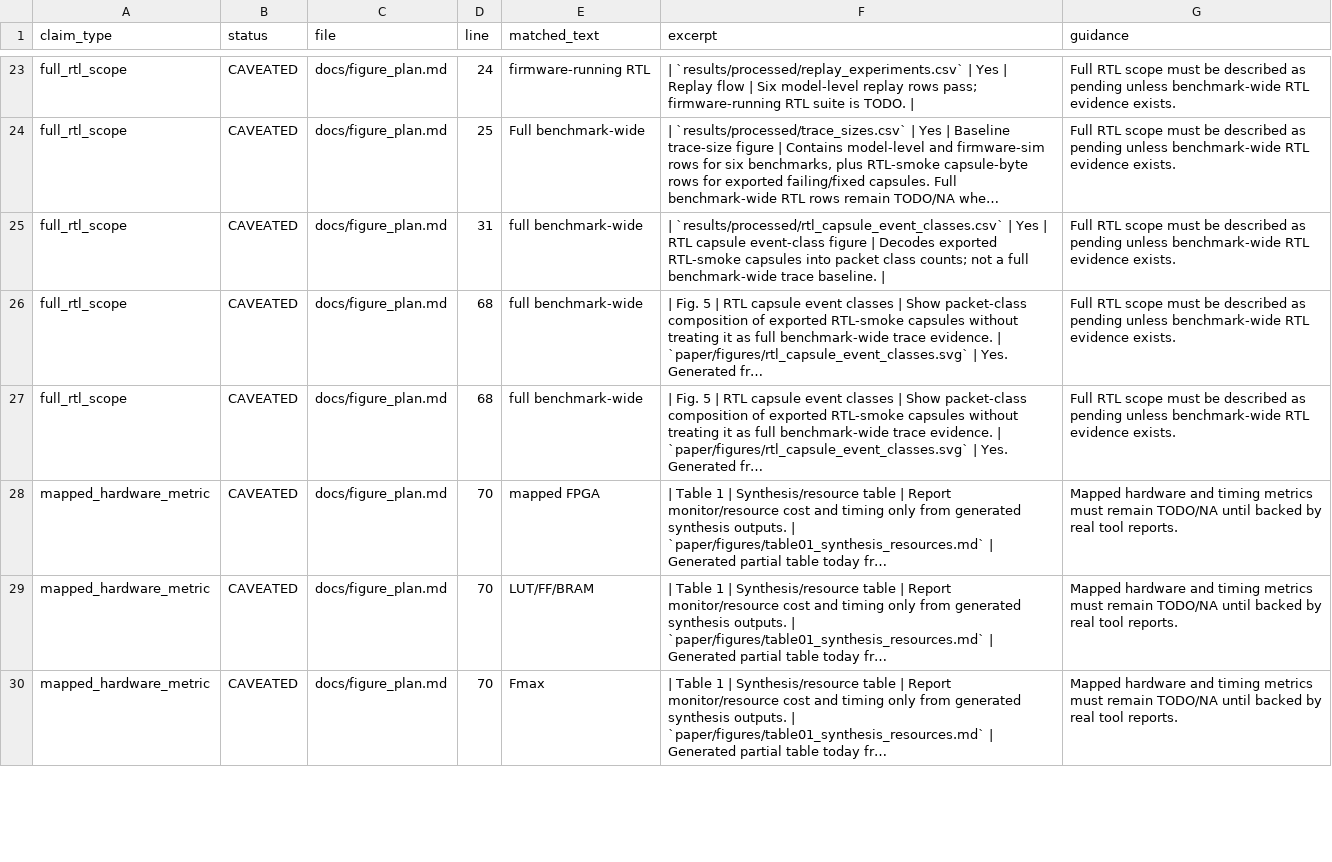
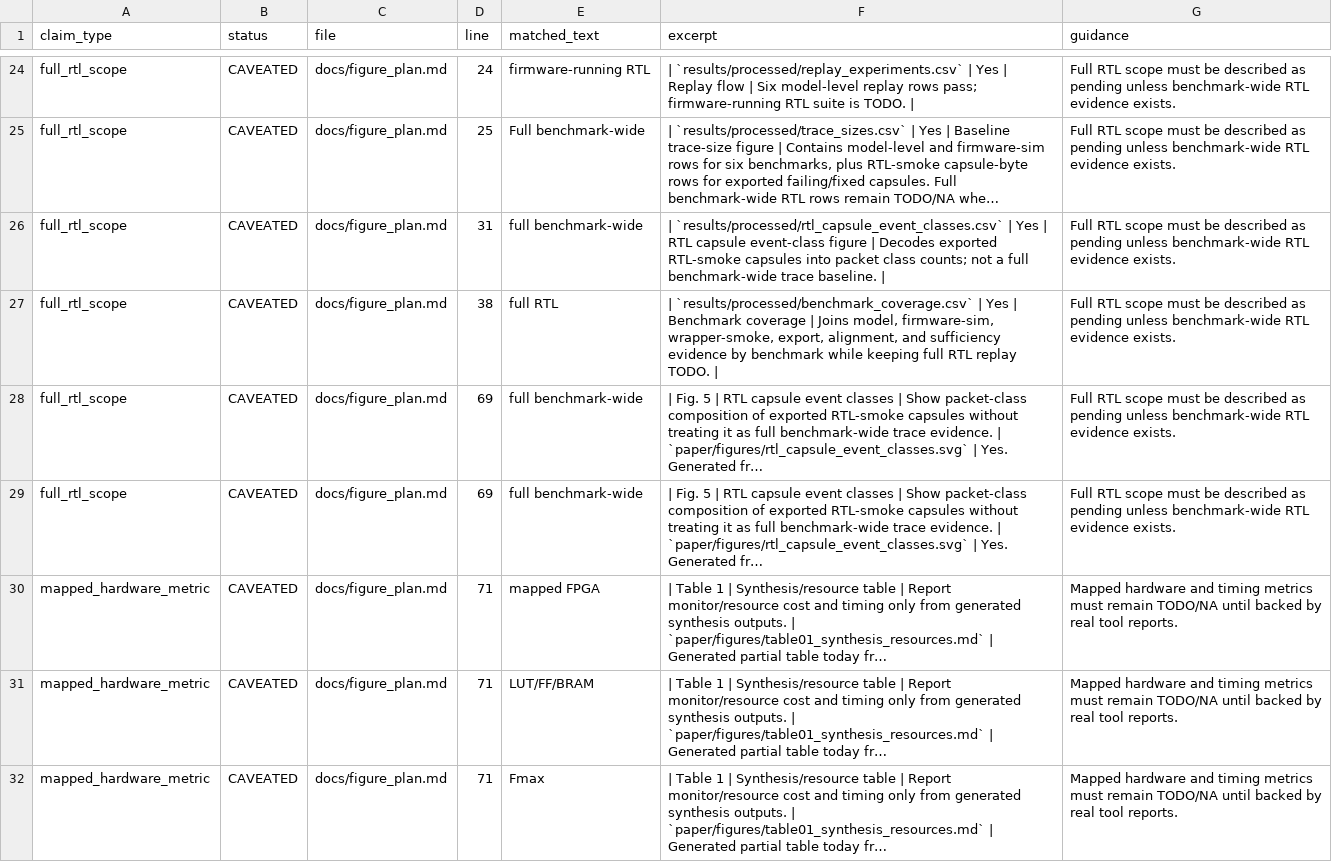
Before and after one commit to Tylerlee102/ASP-DAC, a CSV file: results/processed/claim_audit.csv, drawn as a sheet; only a part is shown, gaps mark what is left out; long unchanged cells end in …; addresses are those after the commit; the diff covers the shown part only; the diff names each change by its address in the sheet, - before the commit and + after, or states it on an @@ line.

Commit message:
Add benchmark coverage ledger

```diff
--- a/results/processed/claim_audit.csv
+++ b/results/processed/claim_audit.csv
+row 27: full_rtl_scope | CAVEATED | docs/figure_plan.md | 38 | full RTL | | `results/processed/benchmark_coverage.csv` | Yes | Benchmark coverage | Joins model, firmware-sim, wrapper-smoke, export, alignment, and sufficiency evidence by benchmark while keeping full RTL replay TODO. | | Full RTL scope must be described as pending unless benchmark-wide RTL evidence exists.
-D28:D29 (line): 68
+D28:D29 (line): 69
-D30:D32 (line): 70
+D30:D32 (line): 71
```
Also changed, not shown: 2 added rows and 55 edited cells elsewhere in this file, results/processed/artifact_manifest.csv, results/processed/evaluation_metrics.csv, 15 other files.
